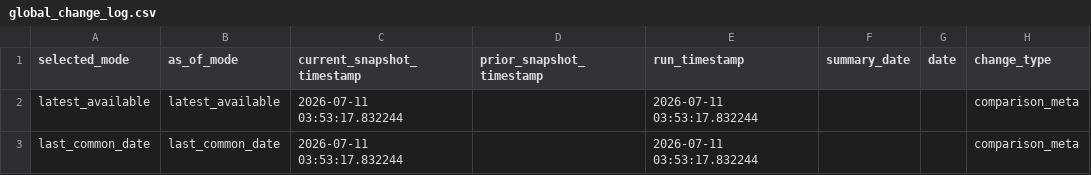
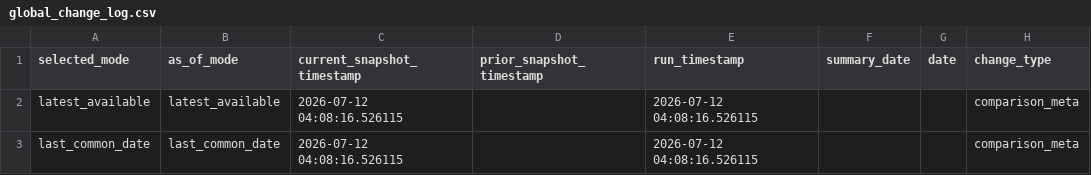
Before and after one commit to Ethan4Zhou/Global-Macro-Monitor, a CSV file: data/processed/global_change_log.csv, drawn as a sheet; only a part is shown; the diff names each change by its address in the sheet, - before the commit and + after, or states it on an @@ line.

```diff
--- a/data/processed/global_change_log.csv
+++ b/data/processed/global_change_log.csv
-C2:C3 (current_snapshot_timestamp): 2026-07-11 03:53:17.832244
+C2:C3 (current_snapshot_timestamp): 2026-07-12 04:08:16.526115
-E2:E3 (run_timestamp): 2026-07-11 03:53:17.832244
+E2:E3 (run_timestamp): 2026-07-12 04:08:16.526115
```
Also changed, not shown: data/processed/consensus_notes.csv, data/raw/api/china/normalized/_summary.csv, 19 other files.
